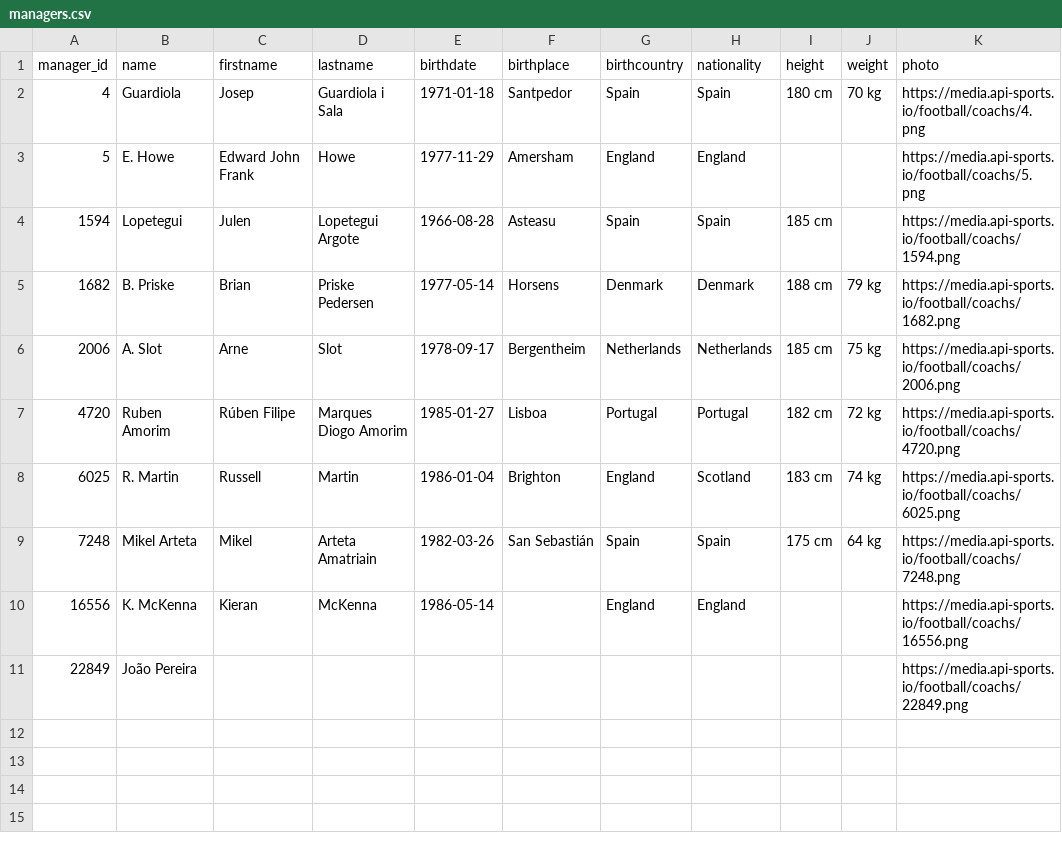
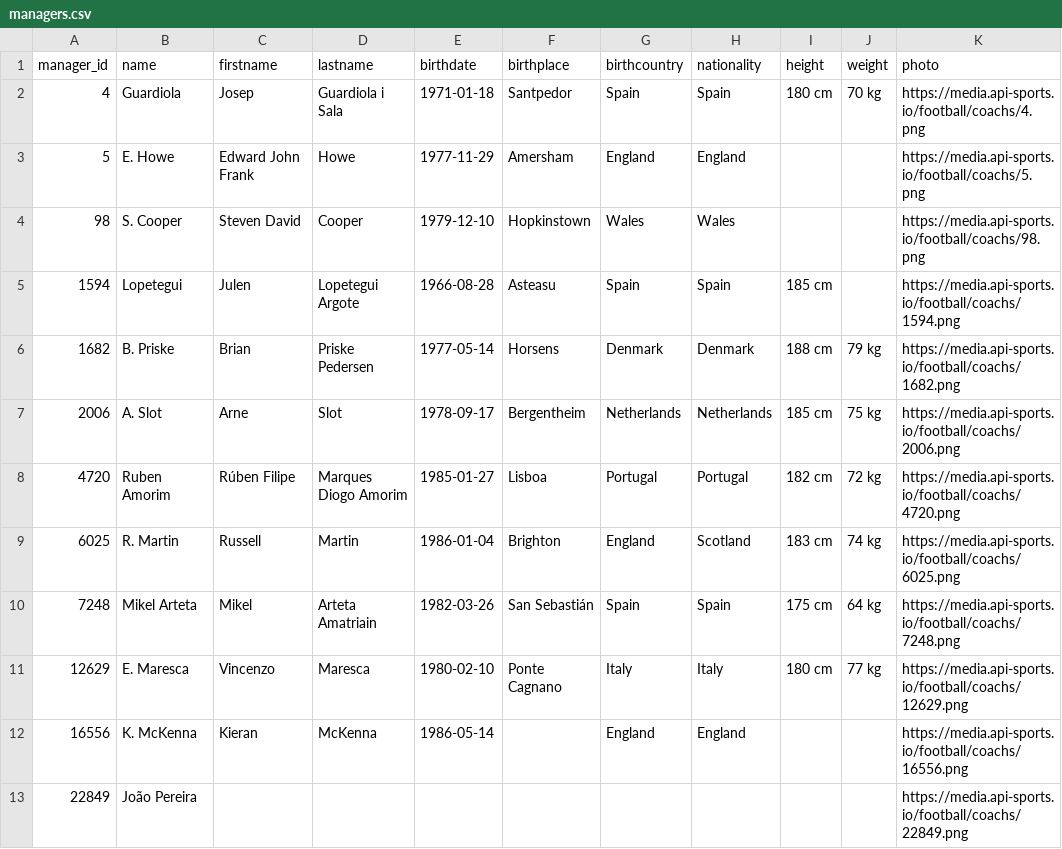
Before and after one commit to SebWae/football-api-data, a CSV file: data/managers.csv, drawn as a sheet.

```diff
--- a/data/managers.csv
+++ b/data/managers.csv
@@ -3,2 +3,3 @@ manager_id,name,firstname,lastname,birthdate,birthplace,birthcountry,nationality
 5,E. Howe,Edward John Frank,Howe,1977-11-29,Amersham,England,England,,,https://media.api-sports.io/football/coachs/5.png
+98,S. Cooper,Steven David,Cooper,1979-12-10,Hopkinstown,Wales,Wales,,,https://media.api-sports.io/football/coachs/98.png
 1594,Lopetegui,Julen,Lopetegui Argote,1966-08-28,Asteasu,Spain,Spain,185 cm,,https://media.api-sports.io/football/coachs/1594.png
@@ -9,2 +10,3 @@ manager_id,name,firstname,lastname,birthdate,birthplace,birthcountry,nationality
 7248,Mikel Arteta,Mikel,Arteta Amatriain,1982-03-26,San Sebastián,Spain,Spain,175 cm,64 kg,https://media.api-sports.io/football/coachs/7248.png
+12629,E. Maresca,Vincenzo,Maresca,1980-02-10,Ponte Cagnano,Italy,Italy,180 cm,77 kg,https://media.api-sports.io/football/coachs/12629.png
 16556,K. McKenna,Kieran,McKenna,1986-05-14,,England,England,,,https://media.api-sports.io/football/coachs/16556.png
```
Also changed, not shown: data/events.csv, data/lineups.csv, 5 other files.
